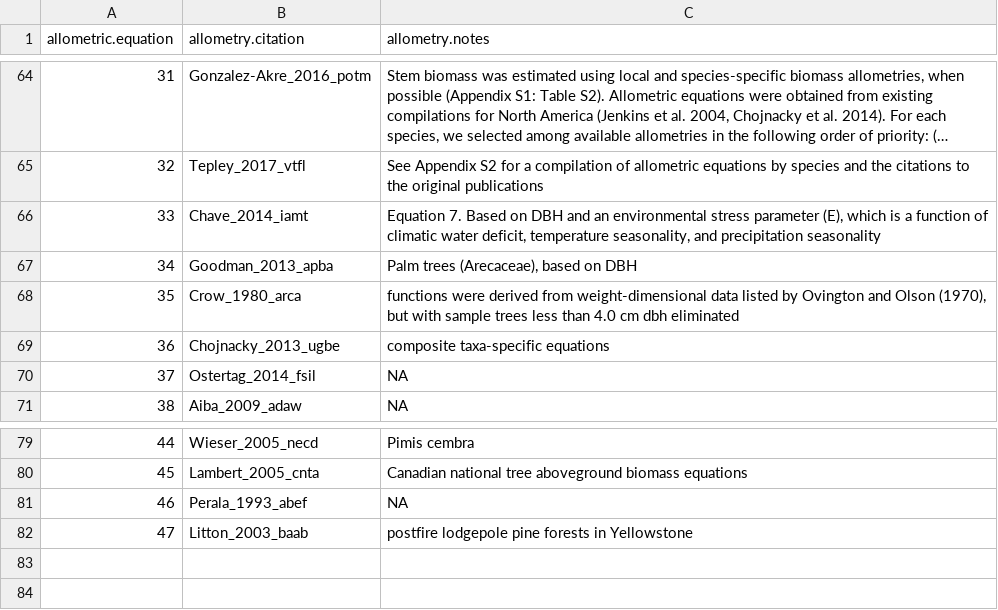
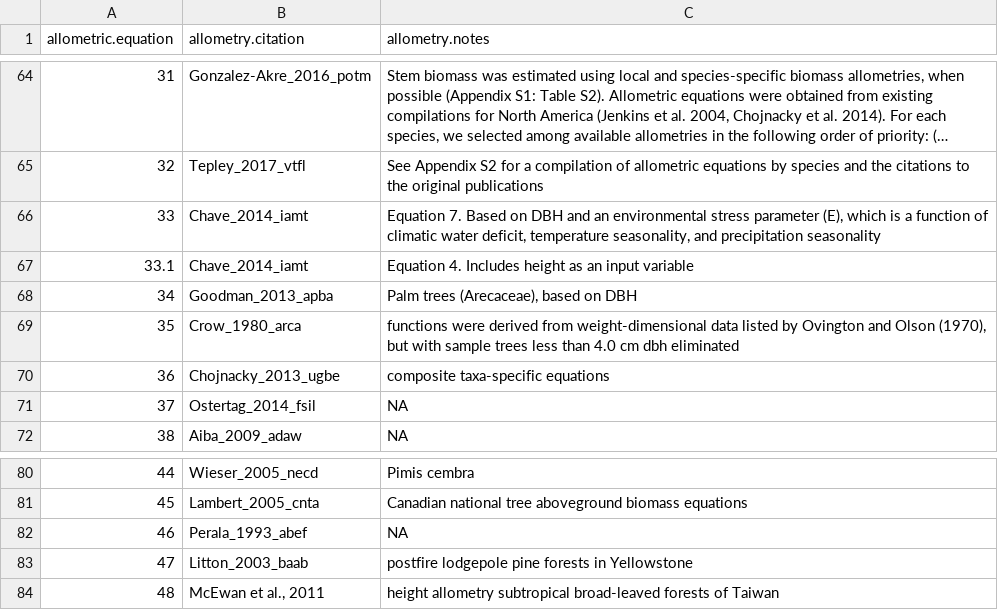
Before and after one commit to forc-db/ForC, a CSV file: data/ForC_allometry.csv, drawn as a sheet; only a part is shown, gaps mark what is left out; long unchanged cells end in …; the diff names each change by its address in the sheet, - before the commit and + after, or states it on an @@ line.

```diff
--- a/data/ForC_allometry.csv
+++ b/data/ForC_allometry.csv
+row 67: 33.1 | Chave_2014_iamt | Equation 4. Includes height as an input variable
+row 84: 48 | McEwan et al., 2011 | height allometry subtropical broad-leaved forests of Taiwan
```
Also changed, not shown: 1 other file.
